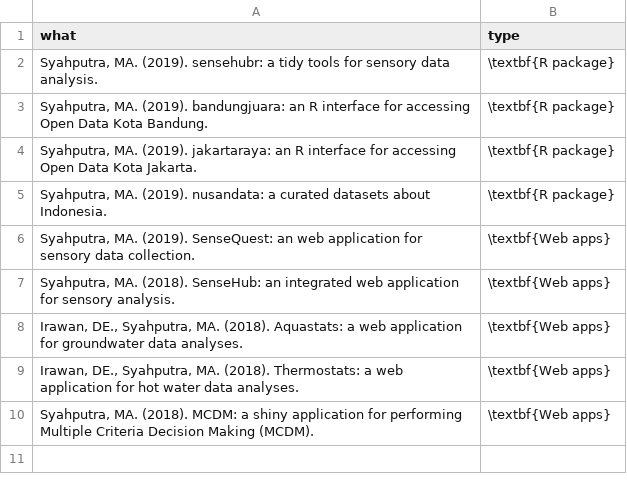
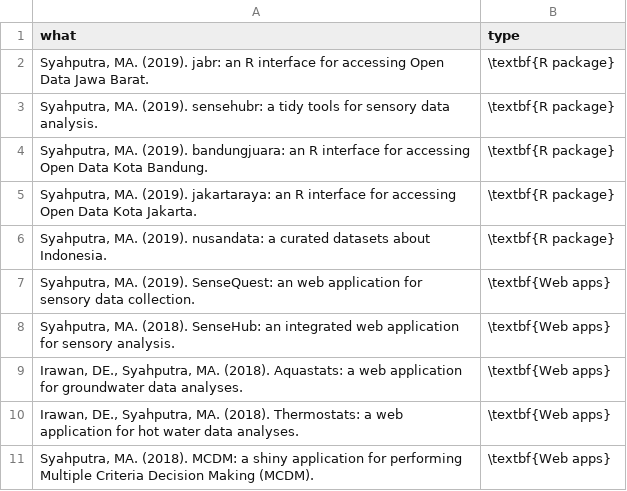
Before and after one commit to aswansyahputra/cv, a CSV file: data/project.csv, drawn as a sheet; the diff names each change by its address in the sheet, - before the commit and + after, or states it on an @@ line.

```diff
--- a/data/project.csv
+++ b/data/project.csv
+row 2: Syahputra, MA. (2019). jabr: an R interface for accessing Open Data Jawa Barat. | \textbf{R package}
```
Also changed, not shown: data/education.csv, data/presentation.csv, 5 other files.
